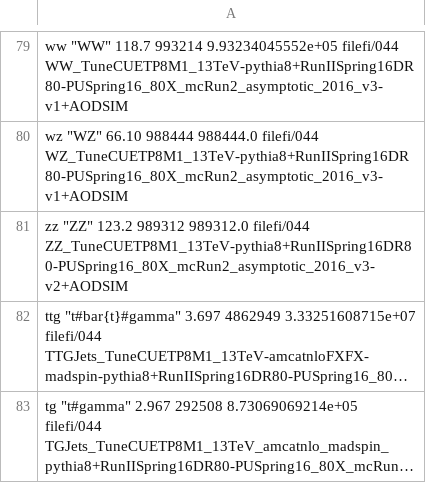
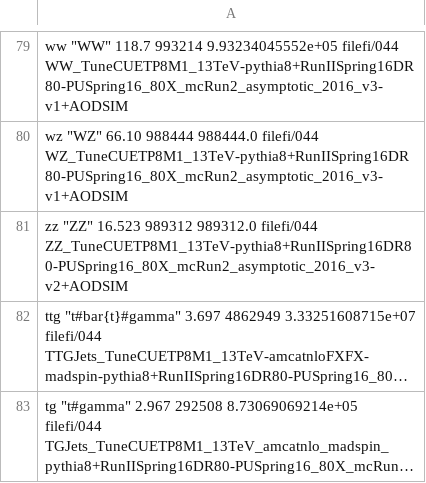
Before and after one commit to MiT-HEP/MonoX, a CSV file: monophoton/data/datasets.csv, drawn as a sheet; only a part is shown, gaps mark what is left out; long unchanged cells end in …; the diff names each change by its address in the sheet, - before the commit and + after, or states it on an @@ line.

```diff
--- a/monophoton/data/datasets.csv
+++ b/monophoton/data/datasets.csv
-A81: zz "ZZ" 123.2 989312 989312.0…
+A81: zz "ZZ" 16.523 989312 989312.0…
```
Also changed, not shown: 4 other files.
